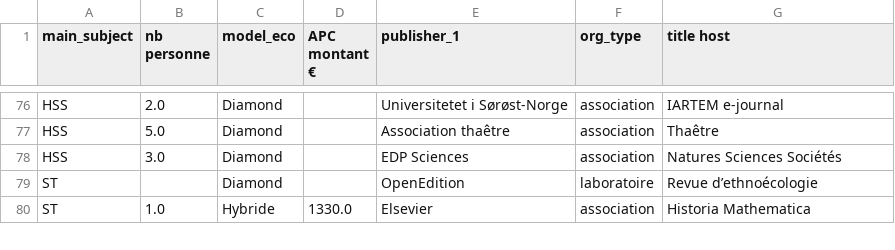
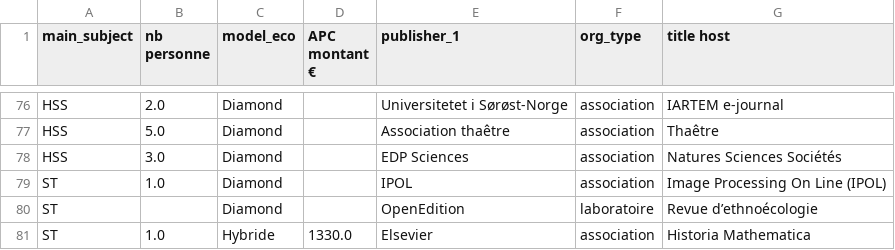
Before and after one commit to ml4rrieu/UPCite-editorial-activities, a CSV file: produce-img/graph_org_sci/data-org-sci.csv, drawn as a sheet; only a part is shown, gaps mark what is left out.

```diff
--- a/produce-img/graph_org_sci/data-org-sci.csv
+++ b/produce-img/graph_org_sci/data-org-sci.csv
@@ -81,2 +81,3 @@ HSS,5.0,Diamond,,Association thaêtre,association,Thaêtre
 HSS,3.0,Diamond,,EDP Sciences,association,Natures Sciences Sociétés
+ST,1.0,Diamond,,IPOL,association,Image Processing On Line (IPOL)
 ST,,Diamond,,OpenEdition,laboratoire,Revue d’ethnoécologie
```
Also changed, not shown: 2023-05-upcite-editorial-activities-data.csv, 12 other files.
